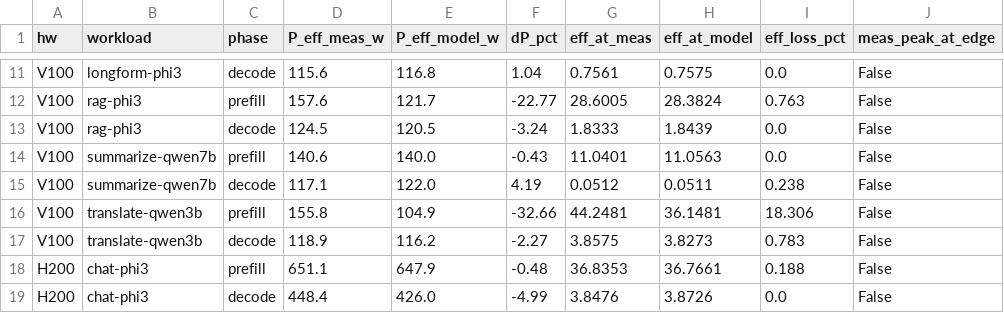
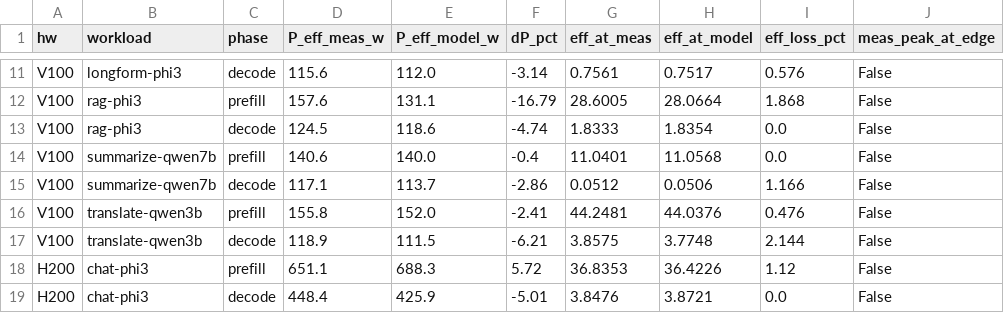
Before and after one commit to Markliu225/powerchar, a CSV file: validation/val_peff.csv, drawn as a sheet; only a part is shown, gaps mark what is left out; the diff covers the shown part only; the diff names each change by its address in the sheet, - before the commit and + after, or states it on an @@ line.

```diff
--- a/validation/val_peff.csv
+++ b/validation/val_peff.csv
-E11 (P_eff_model_w): 116.8
+E11 (P_eff_model_w): 112.0
-F11 (dP_pct): 1.04
+F11 (dP_pct): -3.14
-H11 (eff_at_model): 0.7575
+H11 (eff_at_model): 0.7517
-I11 (eff_loss_pct): 0.0
+I11 (eff_loss_pct): 0.576
-E12 (P_eff_model_w): 121.7
+E12 (P_eff_model_w): 131.1
-F12 (dP_pct): -22.77
+F12 (dP_pct): -16.79
-H12 (eff_at_model): 28.3824
+H12 (eff_at_model): 28.0664
-I12 (eff_loss_pct): 0.763
+I12 (eff_loss_pct): 1.868
-E13 (P_eff_model_w): 120.5
+E13 (P_eff_model_w): 118.6
-F13 (dP_pct): -3.24
+F13 (dP_pct): -4.74
-H13 (eff_at_model): 1.8439
+H13 (eff_at_model): 1.8354
-F14 (dP_pct): -0.43
+F14 (dP_pct): -0.4
-H14 (eff_at_model): 11.0563
+H14 (eff_at_model): 11.0568
-E15 (P_eff_model_w): 122.0
+E15 (P_eff_model_w): 113.7
-F15 (dP_pct): 4.19
+F15 (dP_pct): -2.86
-H15 (eff_at_model): 0.0511
+H15 (eff_at_model): 0.0506
-I15 (eff_loss_pct): 0.238
+I15 (eff_loss_pct): 1.166
-E16 (P_eff_model_w): 104.9
+E16 (P_eff_model_w): 152.0
-F16 (dP_pct): -32.66
+F16 (dP_pct): -2.41
-H16 (eff_at_model): 36.1481
+H16 (eff_at_model): 44.0376
-I16 (eff_loss_pct): 18.306
+I16 (eff_loss_pct): 0.476
-E17 (P_eff_model_w): 116.2
+E17 (P_eff_model_w): 111.5
-F17 (dP_pct): -2.27
+F17 (dP_pct): -6.21
-H17 (eff_at_model): 3.8273
+H17 (eff_at_model): 3.7748
-I17 (eff_loss_pct): 0.783
+I17 (eff_loss_pct): 2.144
-E18 (P_eff_model_w): 647.9
+E18 (P_eff_model_w): 688.3
-F18 (dP_pct): -0.48
+F18 (dP_pct): 5.72
-H18 (eff_at_model): 36.7661
+H18 (eff_at_model): 36.4226
-I18 (eff_loss_pct): 0.188
+I18 (eff_loss_pct): 1.12
-E19 (P_eff_model_w): 426.0
+E19 (P_eff_model_w): 425.9
-F19 (dP_pct): -4.99
+F19 (dP_pct): -5.01
-H19 (eff_at_model): 3.8726
+H19 (eff_at_model): 3.8721
```
Also changed, not shown: 1 added row, 1 removed row and 78 edited cells elsewhere in this file, data_5090/chat-phi3_decode.csv, validation/val_baselines.csv, 46 other files.
